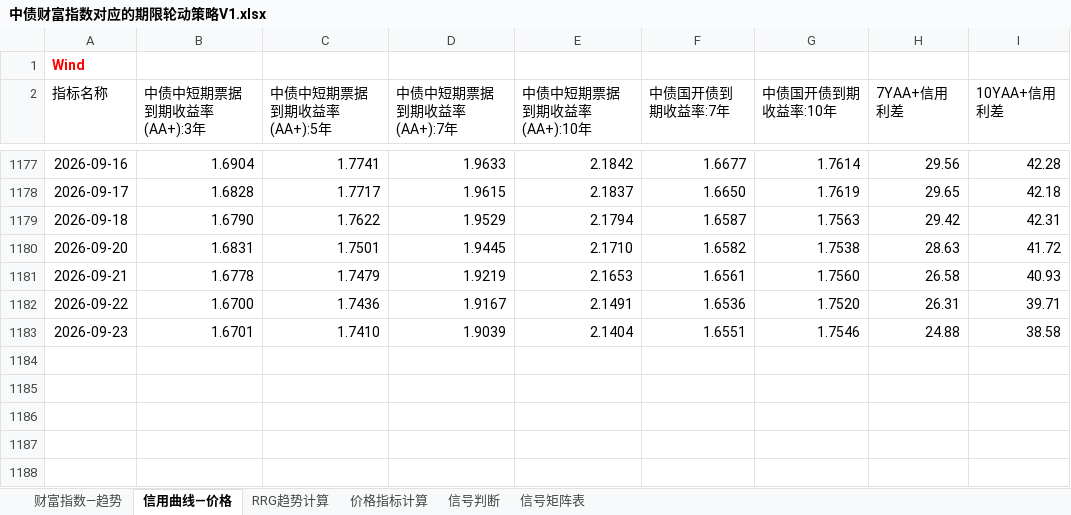
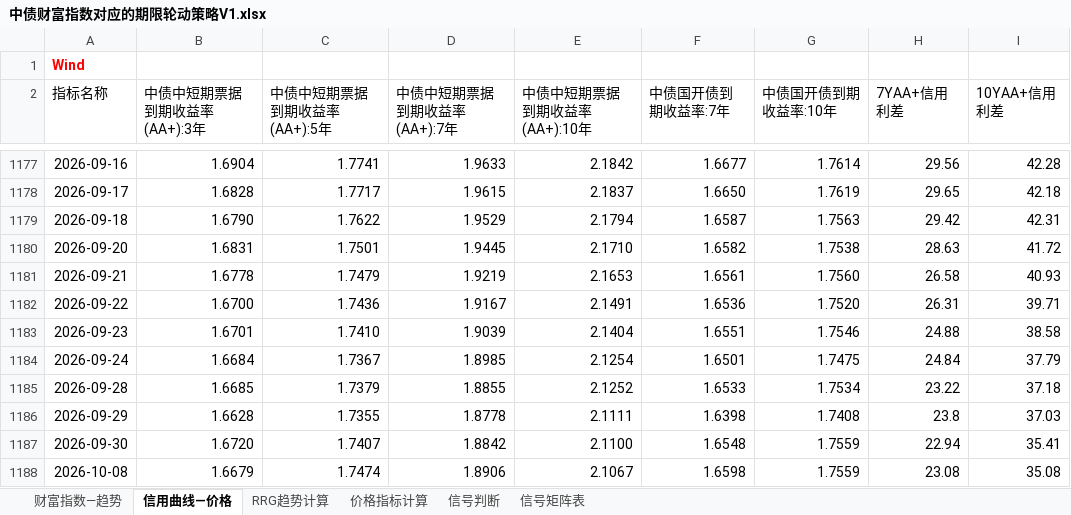
Before and after one commit to qwerfhnbdfs-cloud/chang-credit-strategy, an Excel workbook: 中债财富指数对应的期限轮动策略V1.xlsx, sheet 信用曲线—价格, drawn as a sheet; only a part is shown, gaps mark what is left out; values as stored, in another font and other column widths than the file's, no borders; the diff names each change by its address in the sheet, - before the commit and + after, or states it on an @@ line.

```diff
--- a/中债财富指数对应的期限轮动策略V1.xlsx (sheet 信用曲线—价格)
+++ b/中债财富指数对应的期限轮动策略V1.xlsx (sheet 信用曲线—价格)
+row 1184: 2026-09-24 | 1.6684 | 1.7367 | 1.8985 | 2.1254 | 1.6501 | 1.7475 | 24.84 | 37.79
+row 1185: 2026-09-28 | 1.6685 | 1.7379 | 1.8855 | 2.1252 | 1.6533 | 1.7534 | 23.22 | 37.18
+row 1186: 2026-09-29 | 1.6628 | 1.7355 | 1.8778 | 2.1111 | 1.6398 | 1.7408 | 23.8 | 37.03
+row 1187: 2026-09-30 | 1.6720 | 1.7407 | 1.8842 | 2.1100 | 1.6548 | 1.7559 | 22.94 | 35.41
+row 1188: 2026-10-08 | 1.6679 | 1.7474 | 1.8906 | 2.1067 | 1.6598 | 1.7559 | 23.08 | 35.08
```
Also changed, not shown: sheet 价格指标计算, sheet 财富指数—趋势, sheet 信号判断, sheet RRG趋势计算.
